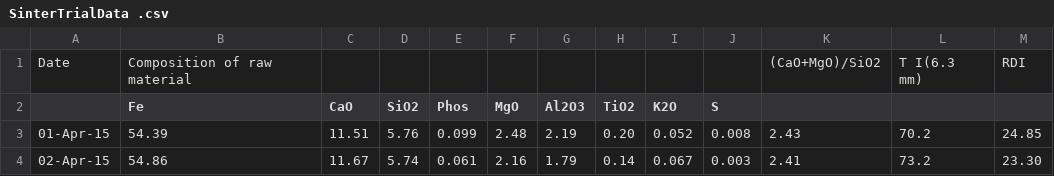
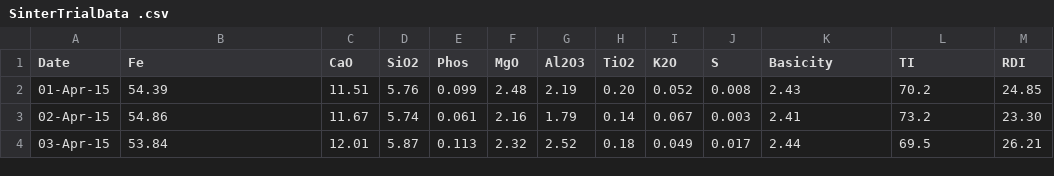
Before and after one commit to VLPrasanna11/MDSProj, a CSV file: SinterTrialData .csv, drawn as a sheet; only a part is shown; the shorter side is filled out with more unchanged rows.

Commit message:
Update SinterTrialData .csv

```diff
--- a/SinterTrialData .csv
+++ b/SinterTrialData .csv
@@ -1,3 +1,2 @@
-Date,Composition of raw material,,,,,,,,,(CaO+MgO)/SiO2,T I(6.3 mm),RDI
-,Fe,CaO,SiO2,Phos,MgO,Al2O3,TiO2,K2O,S,,,
+Date,Fe,CaO,SiO2,Phos,MgO,Al2O3,TiO2,K2O,S,Basicity,TI,RDI
 01-Apr-15,54.39,11.51,5.76,0.099,2.48,2.19,0.20,0.052,0.008,2.43,70.2,24.85
```
